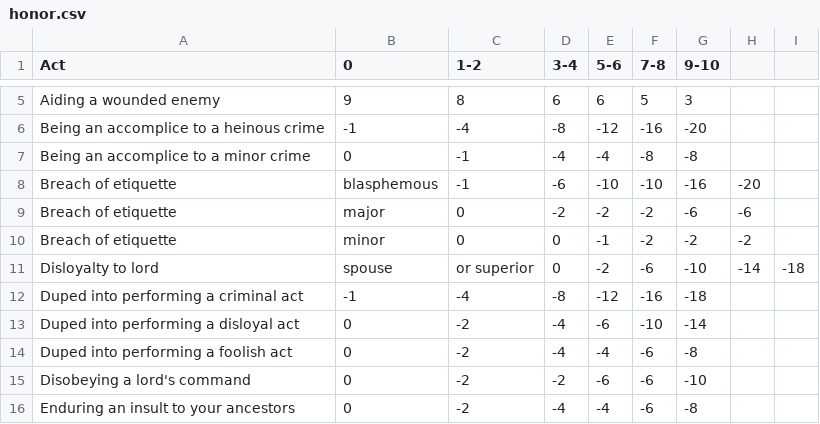
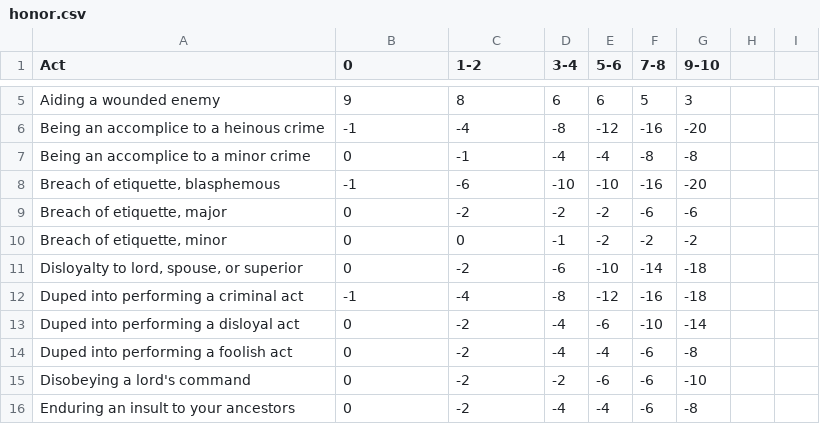
Before and after one commit to nicole-benes/kanawa-mura, a CSV file: haiku/source/honor.csv, drawn as a sheet; only a part is shown, gaps mark what is left out; removed rows and columns are numbered as before the commit, all else as after; the diff names each change by its address in the sheet, - before the commit and + after, or states it on an @@ line.

Commit message:
Styling honor table

```diff
--- a/haiku/source/honor.csv
+++ b/haiku/source/honor.csv
-row 8: Breach of etiquette | blasphemous | -1 | -6 | -10 | -10 | -16 | -20
-row 9: Breach of etiquette | major | 0 | -2 | -2 | -2 | -6 | -6
-row 10: Breach of etiquette | minor | 0 | 0 | -1 | -2 | -2 | -2
-row 11: Disloyalty to lord | spouse | or superior | 0 | -2 | -6 | -10 | -14 | -18
+row 8: Breach of etiquette, blasphemous | -1 | -6 | -10 | -10 | -16 | -20
+row 9: Breach of etiquette, major | 0 | -2 | -2 | -2 | -6 | -6
+row 10: Breach of etiquette, minor | 0 | 0 | -1 | -2 | -2 | -2
+row 11: Disloyalty to lord, spouse, or superior | 0 | -2 | -6 | -10 | -14 | -18
```
Also changed, not shown: 11 other files.
